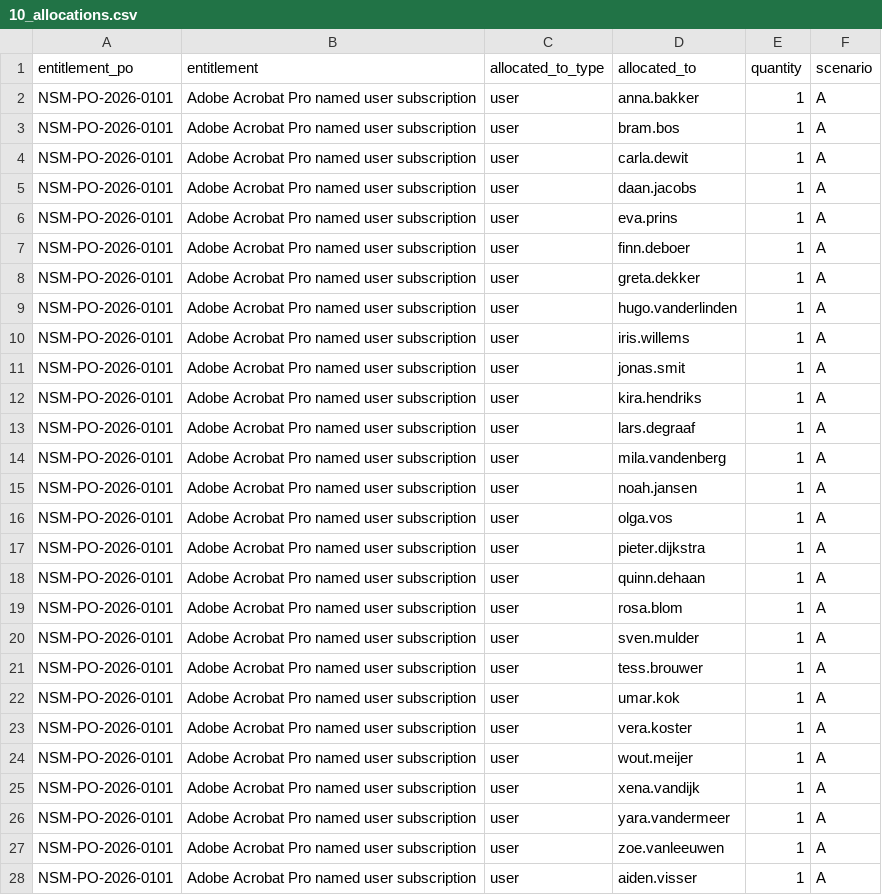
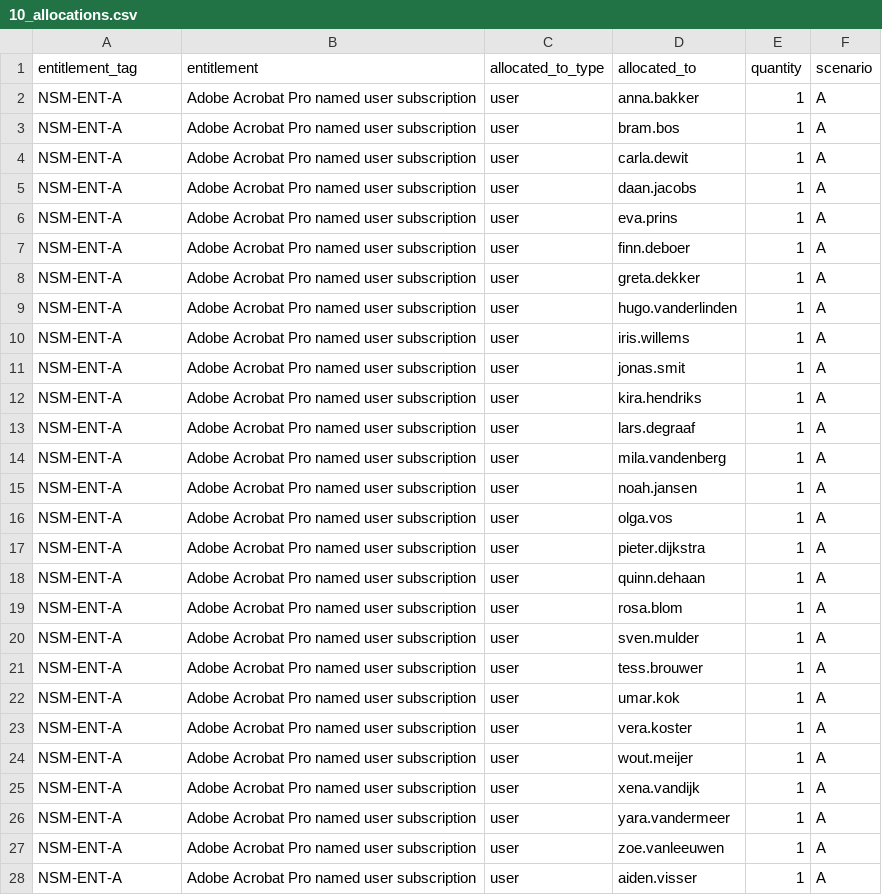
Before and after one commit to Digital-Reserve/Servicenow-Project-SAM-Professional, a CSV file: data/northstar/10_allocations.csv, drawn as a sheet; only a part is shown; the diff covers the shown part only.

```diff
--- a/data/northstar/10_allocations.csv
+++ b/data/northstar/10_allocations.csv
@@ -1,28 +1,28 @@
-entitlement_po,entitlement,allocated_to_type,allocated_to,quantity,scenario
-NSM-PO-2026-0101,Adobe Acrobat Pro named user subscription,user,anna.bakker,1,A
-NSM-PO-2026-0101,Adobe Acrobat Pro named user subscription,user,bram.bos,1,A
-NSM-PO-2026-0101,Adobe Acrobat Pro named user subscription,user,carla.dewit,1,A
-NSM-PO-2026-0101,Adobe Acrobat Pro named user subscription,user,daan.jacobs,1,A
-NSM-PO-2026-0101,Adobe Acrobat Pro named user subscription,user,eva.prins,1,A
-NSM-PO-2026-0101,Adobe Acrobat Pro named user subscription,user,finn.deboer,1,A
-NSM-PO-2026-0101,Adobe Acrobat Pro named user subscription,user,greta.dekker,1,A
-NSM-PO-2026-0101,Adobe Acrobat Pro named user subscription,user,hugo.vanderlinden,1,A
-NSM-PO-2026-0101,Adobe Acrobat Pro named user subscription,user,iris.willems,1,A
-NSM-PO-2026-0101,Adobe Acrobat Pro named user subscription,user,jonas.smit,1,A
-NSM-PO-2026-0101,Adobe Acrobat Pro named user subscription,user,kira.hendriks,1,A
-NSM-PO-2026-0101,Adobe Acrobat Pro named user subscription,user,lars.degraaf,1,A
-NSM-PO-2026-0101,Adobe Acrobat Pro named user subscription,user,mila.vandenberg,1,A
-NSM-PO-2026-0101,Adobe Acrobat Pro named user subscription,user,noah.jansen,1,A
-NSM-PO-2026-0101,Adobe Acrobat Pro named user subscription,user,olga.vos,1,A
-NSM-PO-2026-0101,Adobe Acrobat Pro named user subscription,user,pieter.dijkstra,1,A
-NSM-PO-2026-0101,Adobe Acrobat Pro named user subscription,user,quinn.dehaan,1,A
-NSM-PO-2026-0101,Adobe Acrobat Pro named user subscription,user,rosa.blom,1,A
-NSM-PO-2026-0101,Adobe Acrobat Pro named user subscription,user,sven.mulder,1,A
-NSM-PO-2026-0101,Adobe Acrobat Pro named user subscription,user,tess.brouwer,1,A
-NSM-PO-2026-0101,Adobe Acrobat Pro named user subscription,user,umar.kok,1,A
-NSM-PO-2026-0101,Adobe Acrobat Pro named user subscription,user,vera.koster,1,A
-NSM-PO-2026-0101,Adobe Acrobat Pro named user subscription,user,wout.meijer,1,A
-NSM-PO-2026-0101,Adobe Acrobat Pro named user subscription,user,xena.vandijk,1,A
-NSM-PO-2026-0101,Adobe Acrobat Pro named user subscription,user,yara.vandermeer,1,A
-NSM-PO-2026-0101,Adobe Acrobat Pro named user subscription,user,zoe.vanleeuwen,1,A
-NSM-PO-2026-0101,Adobe Acrobat Pro named user subscription,user,aiden.visser,1,A
+entitlement_tag,entitlement,allocated_to_type,allocated_to,quantity,scenario
+NSM-ENT-A,Adobe Acrobat Pro named user subscription,user,anna.bakker,1,A
+NSM-ENT-A,Adobe Acrobat Pro named user subscription,user,bram.bos,1,A
+NSM-ENT-A,Adobe Acrobat Pro named user subscription,user,carla.dewit,1,A
+NSM-ENT-A,Adobe Acrobat Pro named user subscription,user,daan.jacobs,1,A
+NSM-ENT-A,Adobe Acrobat Pro named user subscription,user,eva.prins,1,A
+NSM-ENT-A,Adobe Acrobat Pro named user subscription,user,finn.deboer,1,A
+NSM-ENT-A,Adobe Acrobat Pro named user subscription,user,greta.dekker,1,A
+NSM-ENT-A,Adobe Acrobat Pro named user subscription,user,hugo.vanderlinden,1,A
+NSM-ENT-A,Adobe Acrobat Pro named user subscription,user,iris.willems,1,A
+NSM-ENT-A,Adobe Acrobat Pro named user subscription,user,jonas.smit,1,A
+NSM-ENT-A,Adobe Acrobat Pro named user subscription,user,kira.hendriks,1,A
+NSM-ENT-A,Adobe Acrobat Pro named user subscription,user,lars.degraaf,1,A
+NSM-ENT-A,Adobe Acrobat Pro named user subscription,user,mila.vandenberg,1,A
+NSM-ENT-A,Adobe Acrobat Pro named user subscription,user,noah.jansen,1,A
+NSM-ENT-A,Adobe Acrobat Pro named user subscription,user,olga.vos,1,A
+NSM-ENT-A,Adobe Acrobat Pro named user subscription,user,pieter.dijkstra,1,A
+NSM-ENT-A,Adobe Acrobat Pro named user subscription,user,quinn.dehaan,1,A
+NSM-ENT-A,Adobe Acrobat Pro named user subscription,user,rosa.blom,1,A
+NSM-ENT-A,Adobe Acrobat Pro named user subscription,user,sven.mulder,1,A
+NSM-ENT-A,Adobe Acrobat Pro named user subscription,user,tess.brouwer,1,A
+NSM-ENT-A,Adobe Acrobat Pro named user subscription,user,umar.kok,1,A
+NSM-ENT-A,Adobe Acrobat Pro named user subscription,user,vera.koster,1,A
+NSM-ENT-A,Adobe Acrobat Pro named user subscription,user,wout.meijer,1,A
+NSM-ENT-A,Adobe Acrobat Pro named user subscription,user,xena.vandijk,1,A
+NSM-ENT-A,Adobe Acrobat Pro named user subscription,user,yara.vandermeer,1,A
+NSM-ENT-A,Adobe Acrobat Pro named user subscription,user,zoe.vanleeuwen,1,A
+NSM-ENT-A,Adobe Acrobat Pro named user subscription,user,aiden.visser,1,A
```
Also changed, not shown: 41 edited cells elsewhere in this file, data/northstar/08_software_models.csv, data/northstar/09_entitlements.csv, 26 other files.
